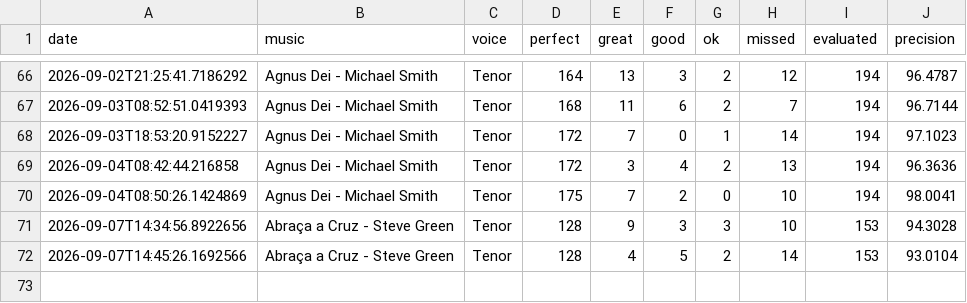
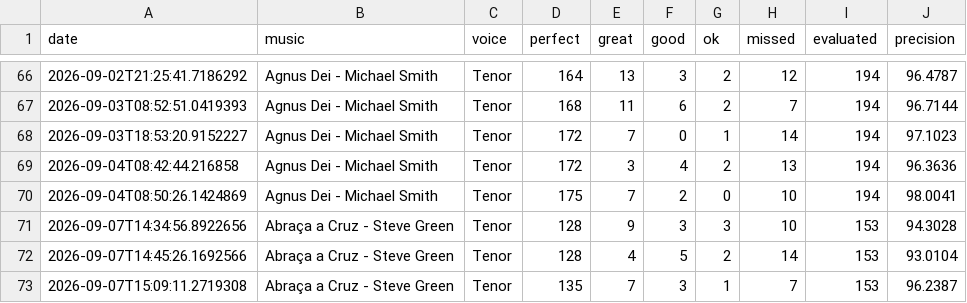
Before and after one commit to seblutzer/alianca_vocal_musics_files, a CSV file: karaoke-history/Eduardo_Lutzer.csv, drawn as a sheet; only a part is shown, gaps mark what is left out; the diff names each change by its address in the sheet, - before the commit and + after, or states it on an @@ line.

Commit message:
Sync karaoke history (merge lines): Eduardo_Lutzer.csv

```diff
--- a/karaoke-history/Eduardo_Lutzer.csv
+++ b/karaoke-history/Eduardo_Lutzer.csv
+row 73: 2026-09-07T15:09:11.2719308 | Abraça a Cruz - Steve Green | Tenor | 135 | 7 | 3 | 1 | 7 | 153 | 96.2387
```
